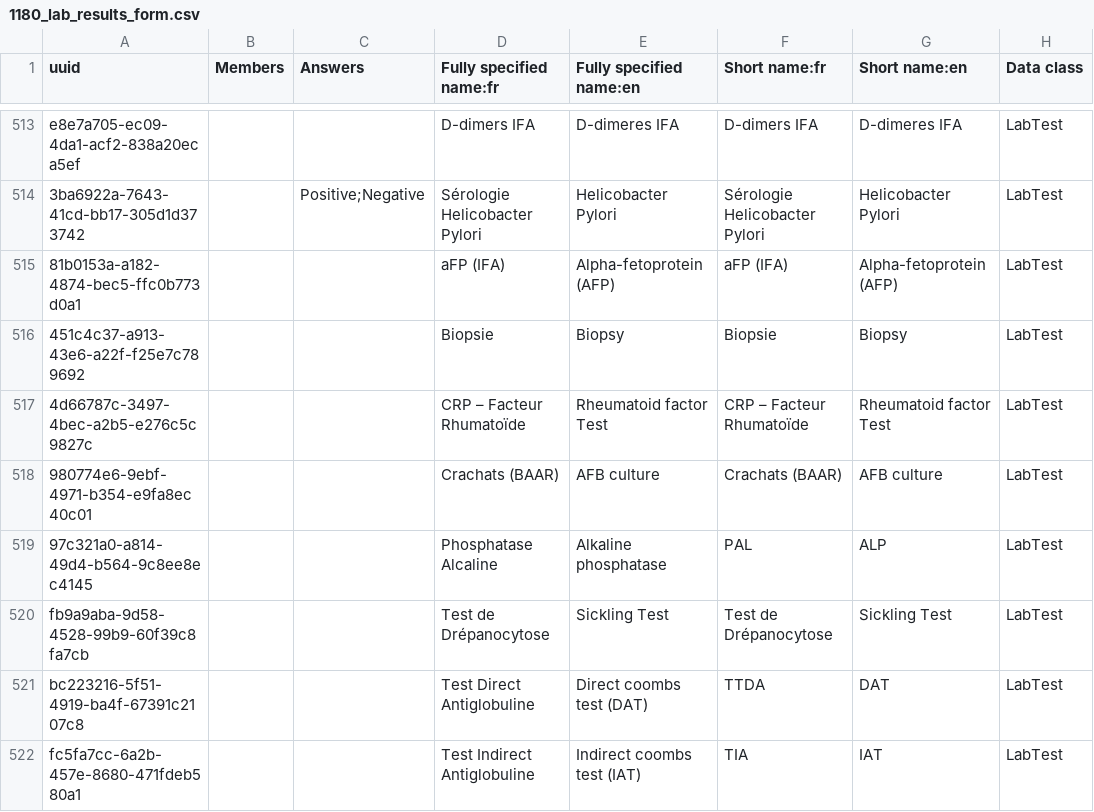
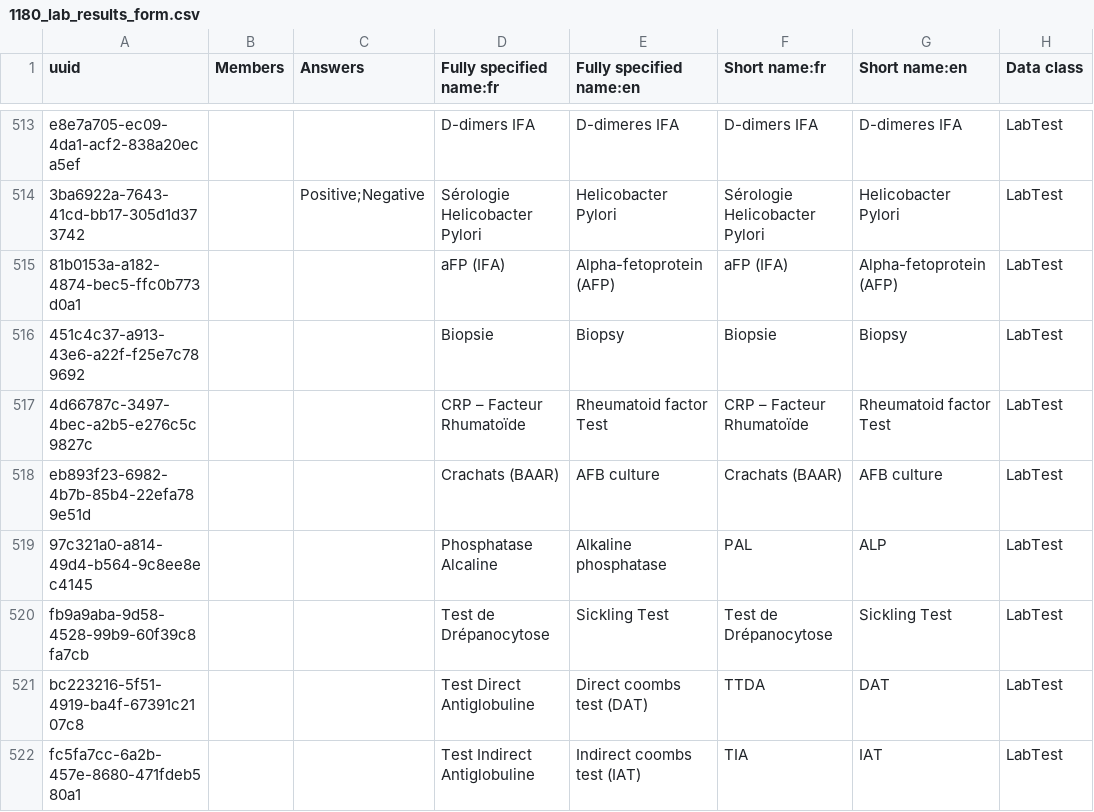
Before and after one commit to jembi/cameroon-bahmni-config, a CSV file: metadata/configuration/concepts/1180_lab_results_form.csv, drawn as a sheet; only a part is shown, gaps mark what is left out; the diff names each change by its address in the sheet, - before the commit and + after, or states it on an @@ line.

Commit message:
COM-1038 Update the uuid of concept AFB Culture The concept "AFB Culture" exists already, this commit uses the uuid of the existing concept to avoid creating a duplicate of the same concept

```diff
--- a/metadata/configuration/concepts/1180_lab_results_form.csv
+++ b/metadata/configuration/concepts/1180_lab_results_form.csv
-A518 (uuid): 980774e6-9ebf-4971-b354-e9fa8ec40c01
+A518 (uuid): eb893f23-6982-4b7b-85b4-22efa789e51d
```
